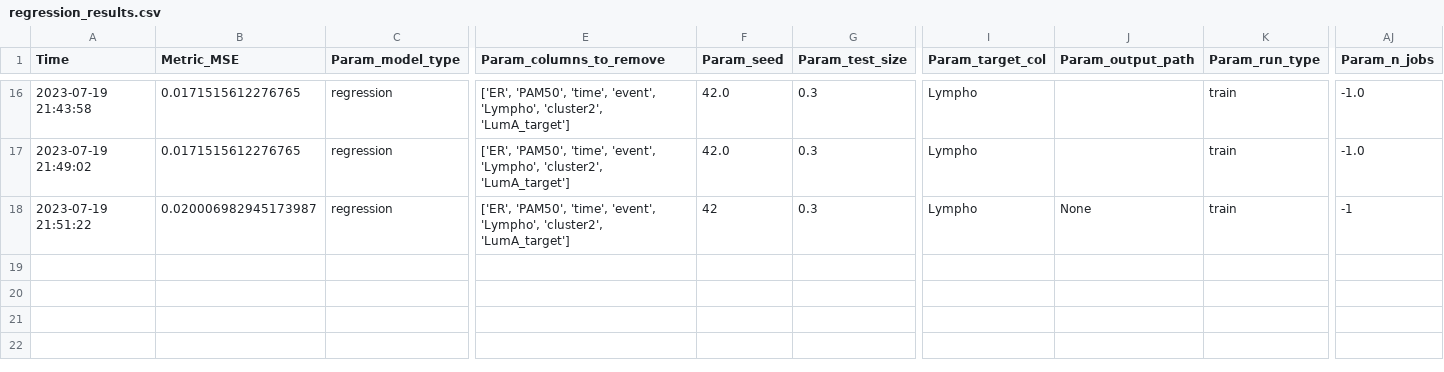
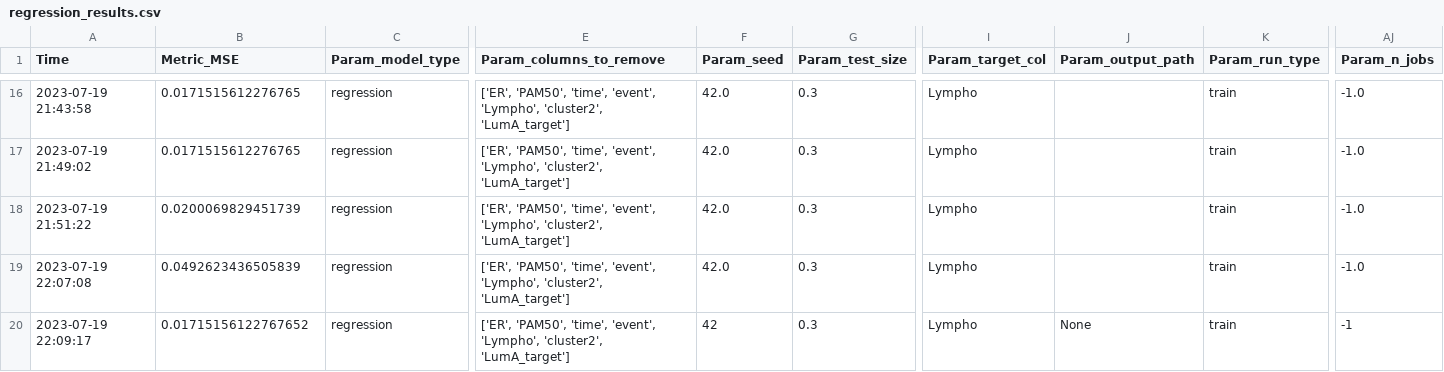
Before and after one commit to gilayache/Final-project-feature-selection-in-gene-expression, a CSV file: src/evaluation/results/regression_results.csv, drawn as a sheet; only a part is shown, gaps mark what is left out; rows hold the shown columns only; the diff names each change by its address in the sheet, - before the commit and + after, or states it on an @@ line.

Commit message:
with the scoring fix

```diff
--- a/src/evaluation/results/regression_results.csv
+++ b/src/evaluation/results/regression_results.csv
-B18 (Metric_MSE): 0.020006982945173987
+B18 (Metric_MSE): 0.0200069829451739
-F18 (Param_seed): 42
+F18 (Param_seed): 42.0
-J18 (Param_output_path): None
+J18 (Param_output_path): (empty)
-AJ18 (Param_n_jobs): -1
+AJ18 (Param_n_jobs): -1.0
+row 19: 2023-07-19 22:07:08 | 0.0492623436505839 | regression | ['ER', 'PAM50', 'time', 'event', 'Lympho', 'cluster2', 'LumA_target'] | 42.0 | 0.3 | Lympho |  | train | -1.0
+row 20: 2023-07-19 22:09:17 | 0.01715156122767652 | regression | ['ER', 'PAM50', 'time', 'event', 'Lympho', 'cluster2', 'LumA_target'] | 42 | 0.3 | Lympho | None | train | -1
```
Also changed, not shown: 1 other file.
